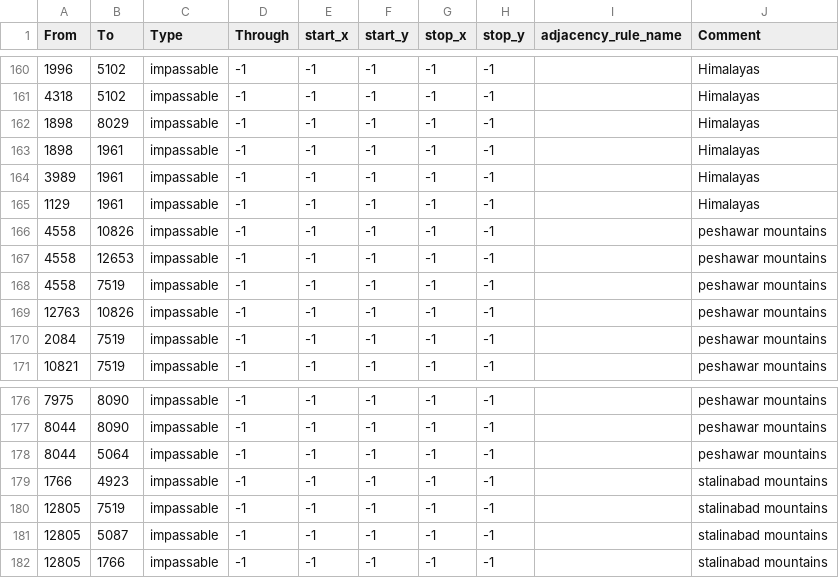
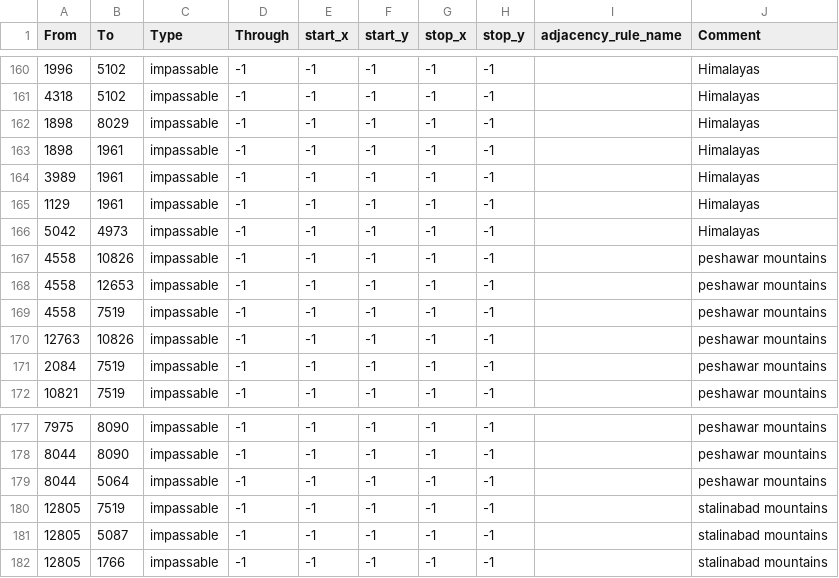
Before and after one commit to myzael/ProjectOAK, a CSV file: map/adjacencies.csv, drawn as a sheet; only a part is shown, gaps mark what is left out.

```diff
--- a/map/adjacencies.csv
+++ b/map/adjacencies.csv
@@ -165,2 +165,3 @@ From;To;Type;Through;start_x;start_y;stop_x;stop_y;adjacency_rule_name;Comment
 1129;1961;impassable;-1;-1;-1;-1;-1;;Himalayas
+5042;4973;impassable;-1;-1;-1;-1;-1;;Himalayas
 4558;10826;impassable;-1;-1;-1;-1;-1;;peshawar mountains
@@ -178,3 +179,2 @@ From;To;Type;Through;start_x;start_y;stop_x;stop_y;adjacency_rule_name;Comment
 8044;5064;impassable;-1;-1;-1;-1;-1;;peshawar mountains
-1766;4923;impassable;-1;-1;-1;-1;-1;;stalinabad mountains
 12805;7519;impassable;-1;-1;-1;-1;-1;;stalinabad mountains
```
Also changed, not shown: 6 other files.
